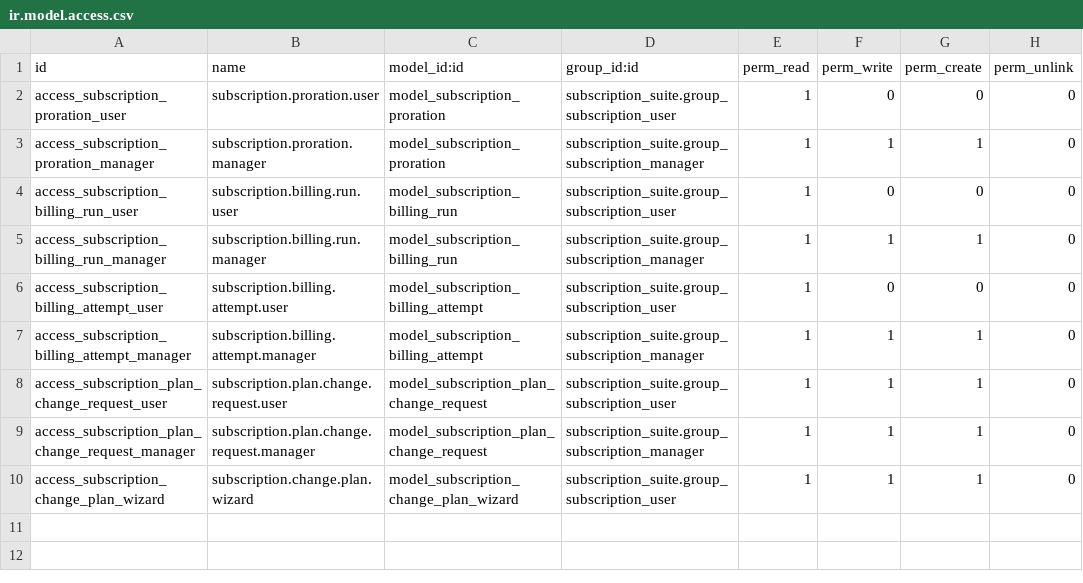
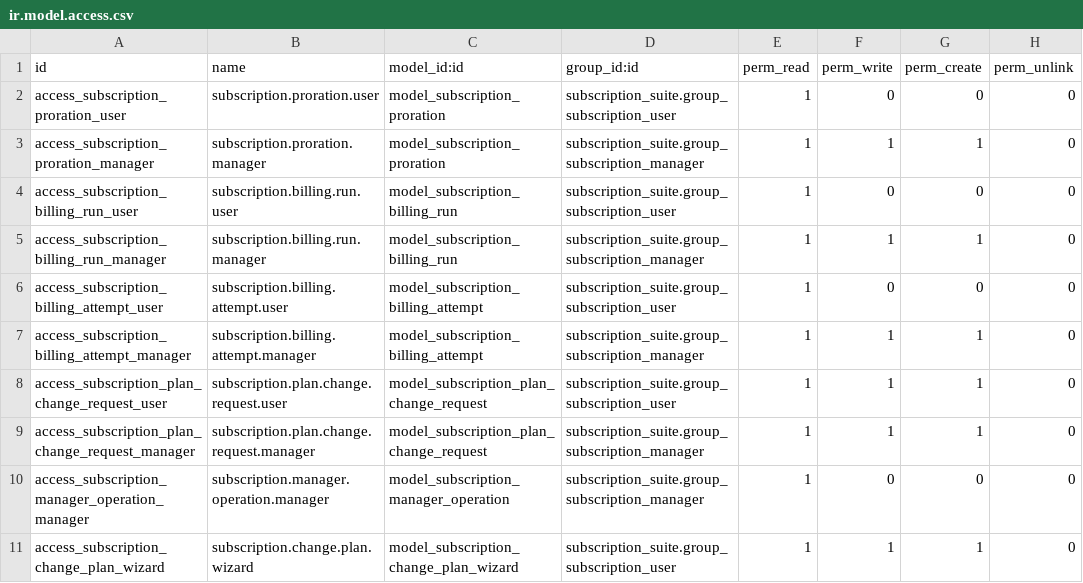
Before and after one commit to jgera/odoo-dev, a CSV file: versions/19.0/custom_addons/subscription_suite_billing/security/ir.model.access.csv, drawn as a sheet; the diff names each change by its address in the sheet, - before the commit and + after, or states it on an @@ line.

Commit message:
Add subscription manager operations dashboard

```diff
--- a/versions/19.0/custom_addons/subscription_suite_billing/security/ir.model.access.csv
+++ b/versions/19.0/custom_addons/subscription_suite_billing/security/ir.model.access.csv
+row 10: access_subscription_manager_operation_manager | subscription.manager.operation.manager | model_subscription_manager_operation | subscription_suite.group_subscription_manager | 1 | 0 | 0 | 0
```
Also changed, not shown: 14 other files.
